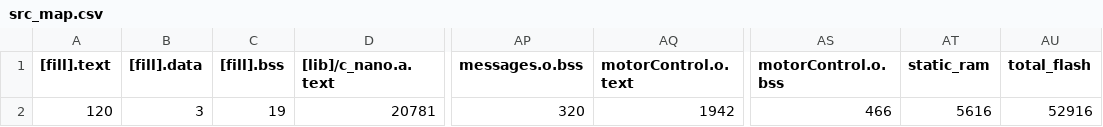
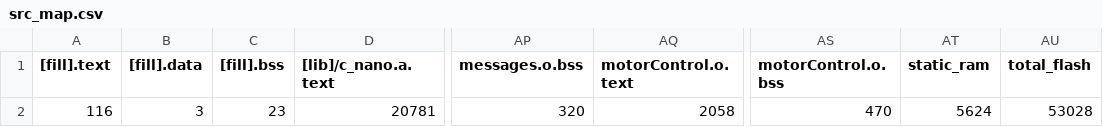
Before and after one commit to martinferianc/EmbeddedSystems-EIE3, a CSV file: Coursework 2/src/BUILD/NUCLEO_F303K8/GCC_ARM/src_map.csv, drawn as a sheet; only a part is shown, gaps mark what is left out; the diff names each change by its address in the sheet, - before the commit and + after, or states it on an @@ line.

Commit message:
tuning controller parameters

```diff
--- a/Coursework 2/src/BUILD/NUCLEO_F303K8/GCC_ARM/src_map.csv
+++ b/Coursework 2/src/BUILD/NUCLEO_F303K8/GCC_ARM/src_map.csv
-A2 ([fill].text): 120
+A2 ([fill].text): 116
-C2 ([fill].bss): 19
+C2 ([fill].bss): 23
-AQ2 (motorControl.o.text): 1942
+AQ2 (motorControl.o.text): 2058
-AS2 (motorControl.o.bss): 466
+AS2 (motorControl.o.bss): 470
-AT2 (static_ram): 5616
+AT2 (static_ram): 5624
-AU2 (total_flash): 52916
+AU2 (total_flash): 53028
```
Also changed, not shown: 6 other files.
